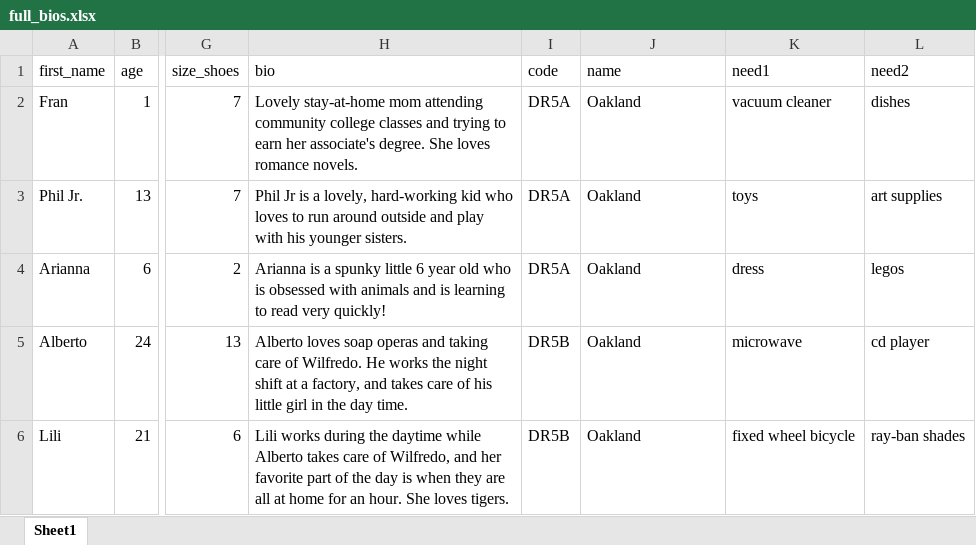
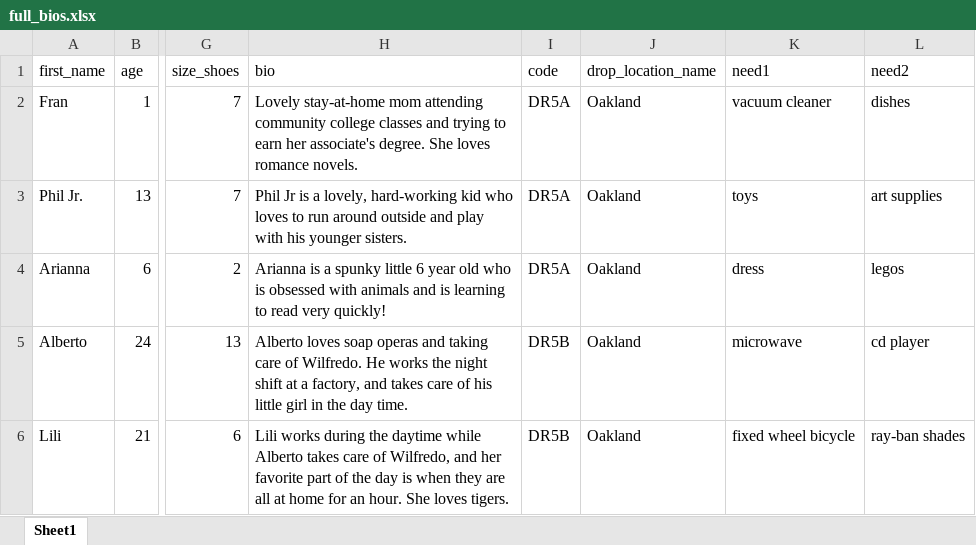
Before and after one commit to pycarlson/BB-2014, an Excel workbook: import_files/full_bios.xlsx, sheet Sheet1, drawn as a sheet; only a part is shown, gaps mark what is left out; values as stored, in another font and other column widths than the file's, no borders; the diff names each change by its address in the sheet, - before the commit and + after, or states it on an @@ line.

Commit message:
precompile assets, rename drop location column, fixed bugs found by Anne

```diff
--- a/import_files/full_bios.xlsx (sheet Sheet1)
+++ b/import_files/full_bios.xlsx (sheet Sheet1)
-J1: name
+J1: drop_location_name
```
Also changed, not shown: 24 other files.
